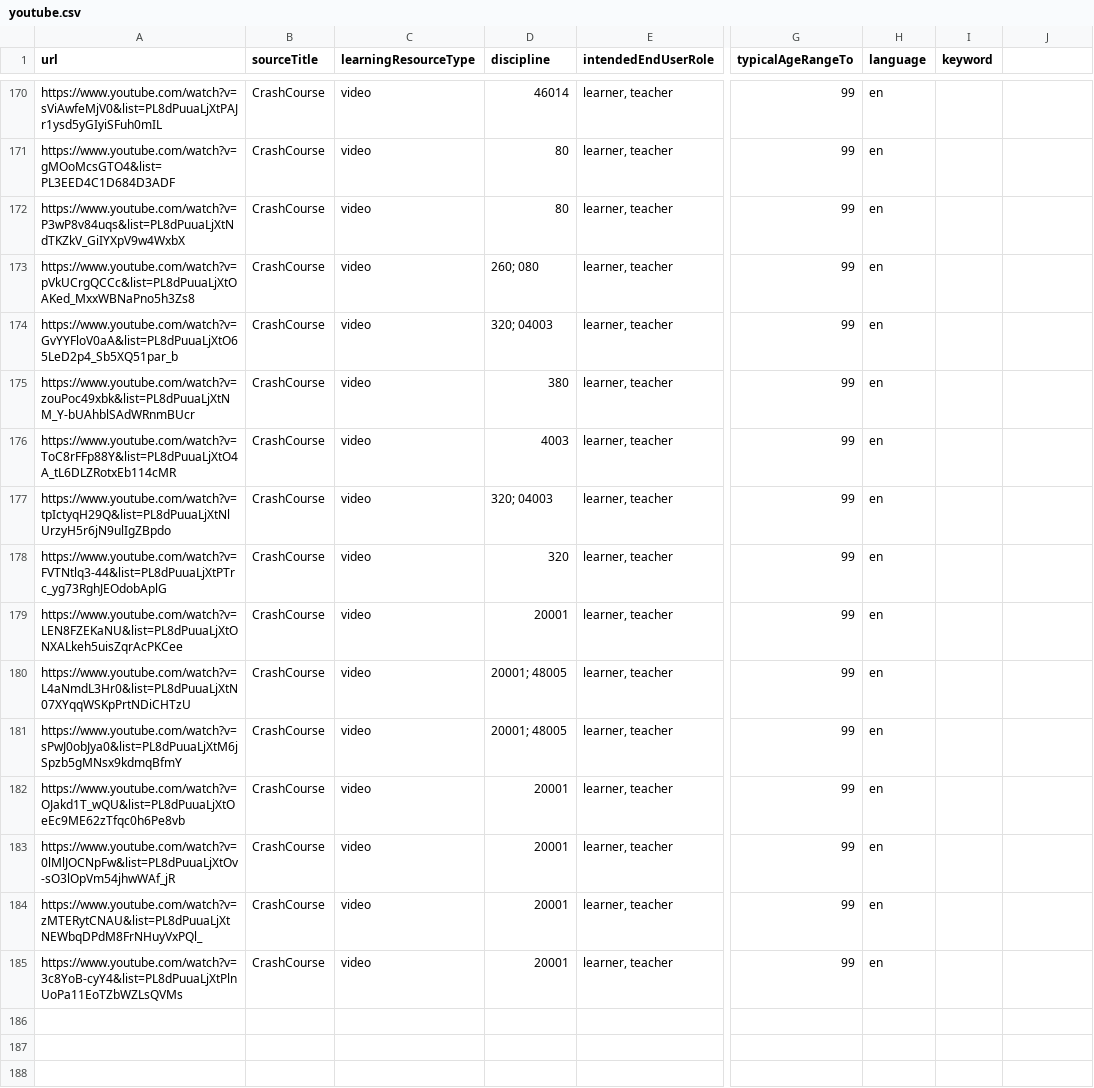
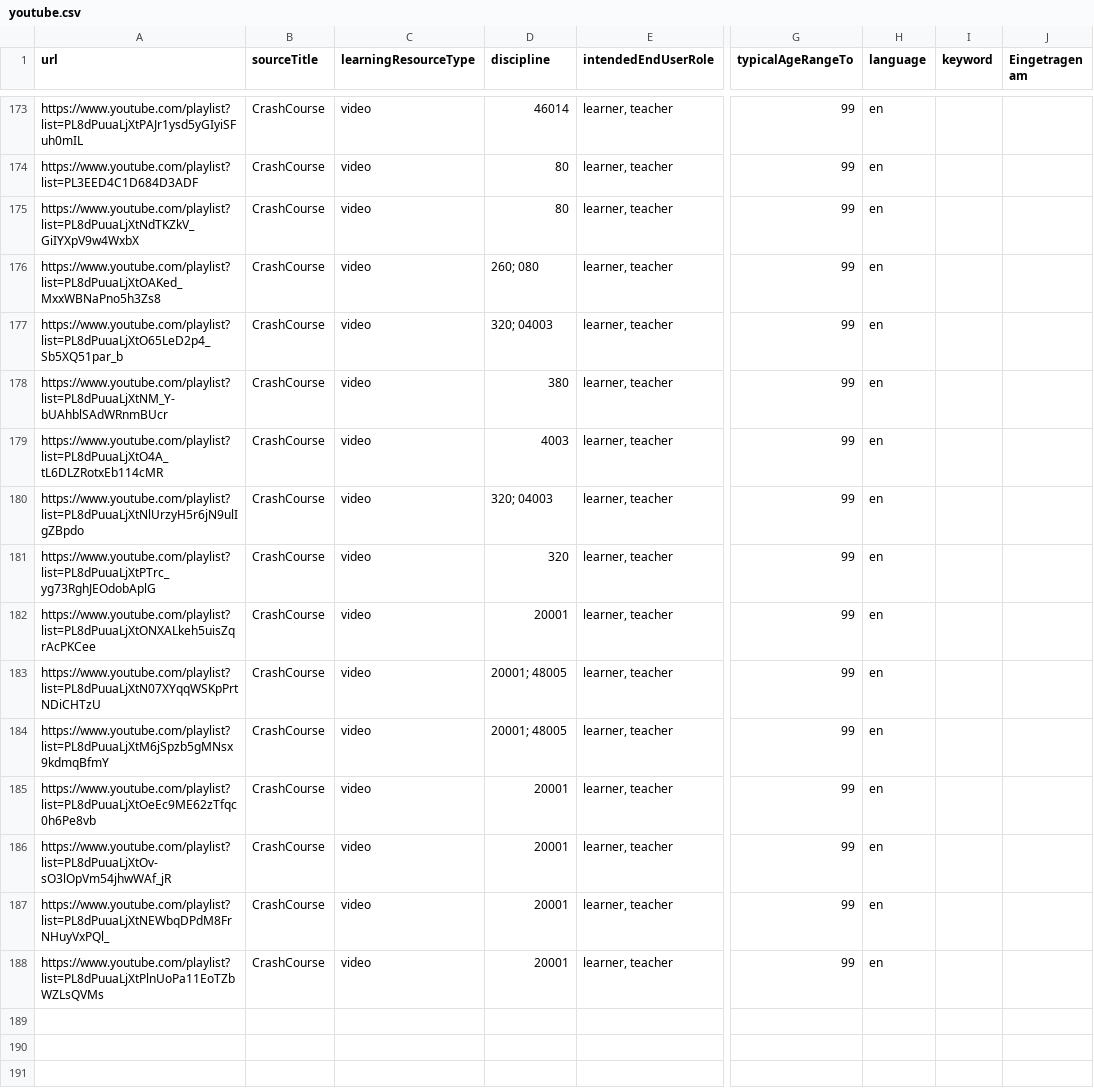
Before and after one commit to openeduhub/oeh-search-etl, a CSV file: csv/youtube.csv, drawn as a sheet; only a part is shown, gaps mark what is left out; addresses are those after the commit; the diff covers the shown part only; the diff names each change by its address in the sheet, - before the commit and + after, or states it on an @@ line.

Commit message:
new youtube csv list

```diff
--- a/csv/youtube.csv
+++ b/csv/youtube.csv
-J1: (empty)
+J1: Eingetragen am
-A173 (url): https://www.youtube.com/watch?v=sViAwfeMjV0&list=PL8dPuuaLjXtPAJr1ysd5yGIyiSFuh0mIL
+A173 (url): https://www.youtube.com/playlist?list=PL8dPuuaLjXtPAJr1ysd5yGIyiSFuh0mIL
-A174 (url): https://www.youtube.com/watch?v=gMOoMcsGTO4&list=PL3EED4C1D684D3ADF
+A174 (url): https://www.youtube.com/playlist?list=PL3EED4C1D684D3ADF
-A175 (url): https://www.youtube.com/watch?v=P3wP8v84uqs&list=PL8dPuuaLjXtNdTKZkV_GiIYXpV9w4WxbX
+A175 (url): https://www.youtube.com/playlist?list=PL8dPuuaLjXtNdTKZkV_GiIYXpV9w4WxbX
-A176 (url): https://www.youtube.com/watch?v=pVkUCrgQCCc&list=PL8dPuuaLjXtOAKed_MxxWBNaPno5h3Zs8
+A176 (url): https://www.youtube.com/playlist?list=PL8dPuuaLjXtOAKed_MxxWBNaPno5h3Zs8
-A177 (url): https://www.youtube.com/watch?v=GvYYFloV0aA&list=PL8dPuuaLjXtO65LeD2p4_Sb5XQ51par_b
+A177 (url): https://www.youtube.com/playlist?list=PL8dPuuaLjXtO65LeD2p4_Sb5XQ51par_b
-A178 (url): https://www.youtube.com/watch?v=zouPoc49xbk&list=PL8dPuuaLjXtNM_Y-bUAhblSAdWRnmBUcr
+A178 (url): https://www.youtube.com/playlist?list=PL8dPuuaLjXtNM_Y-bUAhblSAdWRnmBUcr
-A179 (url): https://www.youtube.com/watch?v=ToC8rFFp88Y&list=PL8dPuuaLjXtO4A_tL6DLZRotxEb114cMR
+A179 (url): https://www.youtube.com/playlist?list=PL8dPuuaLjXtO4A_tL6DLZRotxEb114cMR
-A180 (url): https://www.youtube.com/watch?v=tpIctyqH29Q&list=PL8dPuuaLjXtNlUrzyH5r6jN9ulIgZBpdo
+A180 (url): https://www.youtube.com/playlist?list=PL8dPuuaLjXtNlUrzyH5r6jN9ulIgZBpdo
-A181 (url): https://www.youtube.com/watch?v=FVTNtlq3-44&list=PL8dPuuaLjXtPTrc_yg73RghJEOdobAplG
+A181 (url): https://www.youtube.com/playlist?list=PL8dPuuaLjXtPTrc_yg73RghJEOdobAplG
-A182 (url): https://www.youtube.com/watch?v=LEN8FZEKaNU&list=PL8dPuuaLjXtONXALkeh5uisZqrAcPKCee
+A182 (url): https://www.youtube.com/playlist?list=PL8dPuuaLjXtONXALkeh5uisZqrAcPKCee
-A183 (url): https://www.youtube.com/watch?v=L4aNmdL3Hr0&list=PL8dPuuaLjXtN07XYqqWSKpPrtNDiCHTzU
+A183 (url): https://www.youtube.com/playlist?list=PL8dPuuaLjXtN07XYqqWSKpPrtNDiCHTzU
-A184 (url): https://www.youtube.com/watch?v=sPwJ0obJya0&list=PL8dPuuaLjXtM6jSpzb5gMNsx9kdmqBfmY
+A184 (url): https://www.youtube.com/playlist?list=PL8dPuuaLjXtM6jSpzb5gMNsx9kdmqBfmY
-A185 (url): https://www.youtube.com/watch?v=OJakd1T_wQU&list=PL8dPuuaLjXtOeEc9ME62zTfqc0h6Pe8vb
+A185 (url): https://www.youtube.com/playlist?list=PL8dPuuaLjXtOeEc9ME62zTfqc0h6Pe8vb
-A186 (url): https://www.youtube.com/watch?v=0lMlJOCNpFw&list=PL8dPuuaLjXtOv-sO3lOpVm54jhwWAf_jR
+A186 (url): https://www.youtube.com/playlist?list=PL8dPuuaLjXtOv-sO3lOpVm54jhwWAf_jR
-A187 (url): https://www.youtube.com/watch?v=zMTERytCNAU&list=PL8dPuuaLjXtNEWbqDPdM8FrNHuyVxPQl_
+A187 (url): https://www.youtube.com/playlist?list=PL8dPuuaLjXtNEWbqDPdM8FrNHuyVxPQl_
-A188 (url): https://www.youtube.com/watch?v=3c8YoB-cyY4&list=PL8dPuuaLjXtPlnUoPa11EoTZbWZLsQVMs
+A188 (url): https://www.youtube.com/playlist?list=PL8dPuuaLjXtPlnUoPa11EoTZbWZLsQVMs
```
Also changed, not shown: 4 added rows, 1 removed row and 22 edited cells elsewhere in this file.
